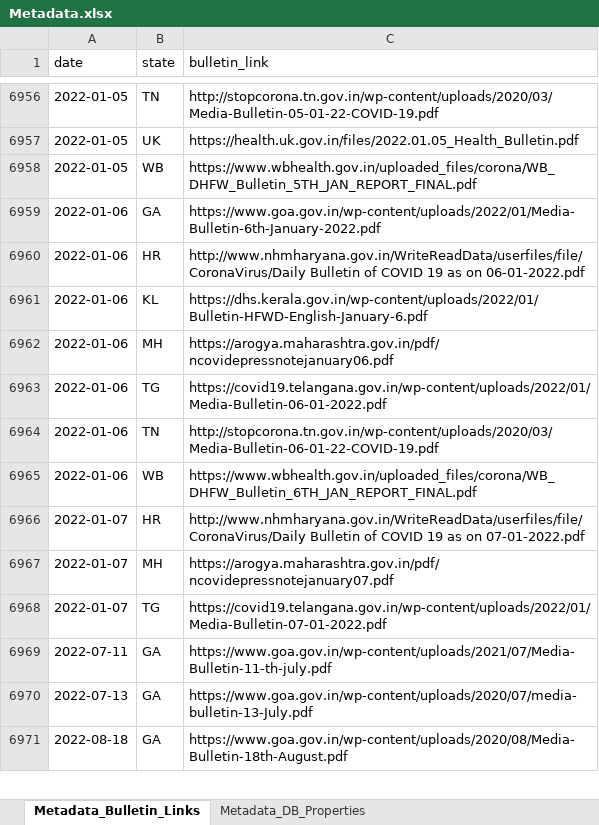
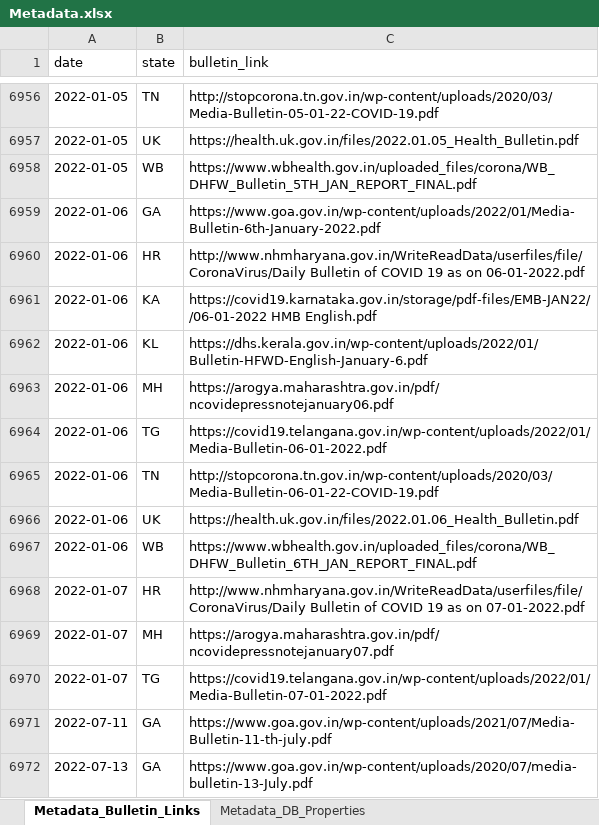
Before and after one commit to IBM/covid19-india-data, an Excel workbook: data/xlsx/Metadata.xlsx, sheet Metadata_Bulletin_Links, drawn as a sheet; only a part is shown, gaps mark what is left out; the shorter side is filled out with more unchanged rows; values as stored, in another font and other column widths than the file's, no borders; the diff names each change by its address in the sheet, - before the commit and + after, or states it on an @@ line.

```diff
--- a/data/xlsx/Metadata.xlsx (sheet Metadata_Bulletin_Links)
+++ b/data/xlsx/Metadata.xlsx (sheet Metadata_Bulletin_Links)
+row 6961: 2022-01-06 | KA | https://covid19.karnataka.gov.in/storage/pdf-files/EMB-JAN22//06-01-2022 HMB English.pdf
+row 6966: 2022-01-06 | UK | https://health.uk.gov.in/files/2022.01.06_Health_Bulletin.pdf
```
Also changed, not shown: data/xlsx/DL.xlsx, data/xlsx/GA.xlsx, 31 other files.
